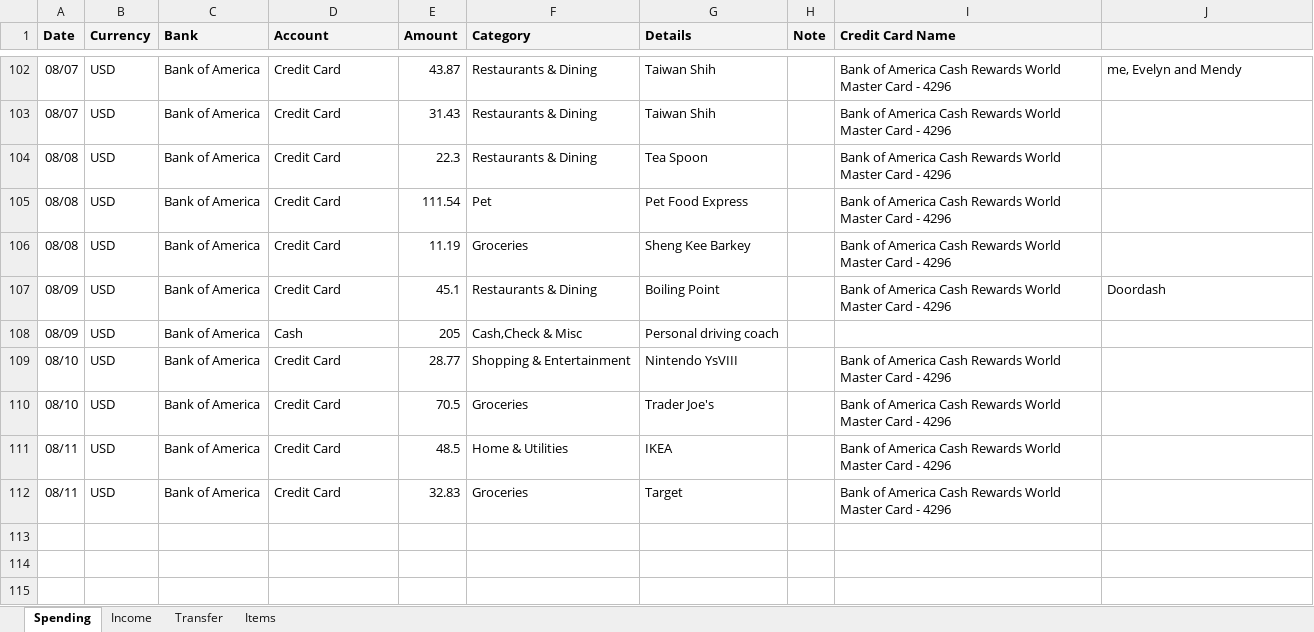
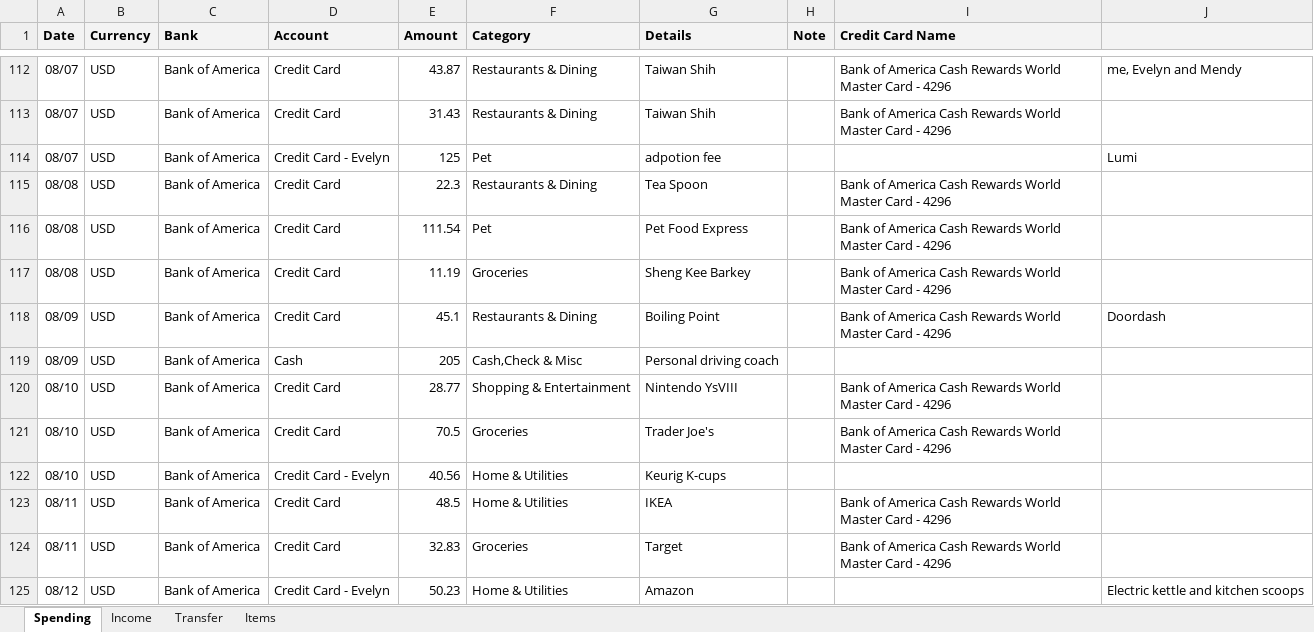
Before and after one commit to dgfsdg2001/MoneyMonitoring, an Excel workbook: MoneyTracking.xlsx, sheet Spending, drawn as a sheet; only a part is shown, gaps mark what is left out; values as stored, in another font and other column widths than the file's, no borders; charts and pictures not drawn; the diff covers the shown part only; the diff names each change by its address in the sheet, - before the commit and + after, or states it on an @@ line.

Commit message:
Update spening from Evelyn's account.

```diff
--- a/MoneyTracking.xlsx (sheet Spending)
+++ b/MoneyTracking.xlsx (sheet Spending)
+row 114: 08/07 | USD | Bank of America | Credit Card - Evelyn | 125 | Pet | adpotion fee |  |  | Lumi
+row 122: 08/10 | USD | Bank of America | Credit Card - Evelyn | 40.56 | Home & Utilities | Keurig K-cups
+row 125: 08/12 | USD | Bank of America | Credit Card - Evelyn | 50.23 | Home & Utilities | Amazon |  |  | Electric kettle and kitchen scoops
```
Also changed, not shown: 10 added rows elsewhere in this sheet, sheet Income, 1 other file.
